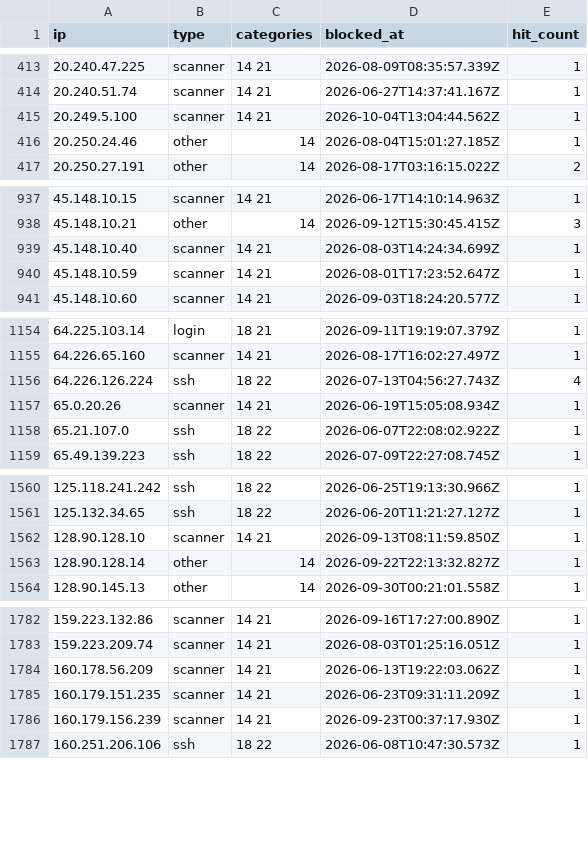
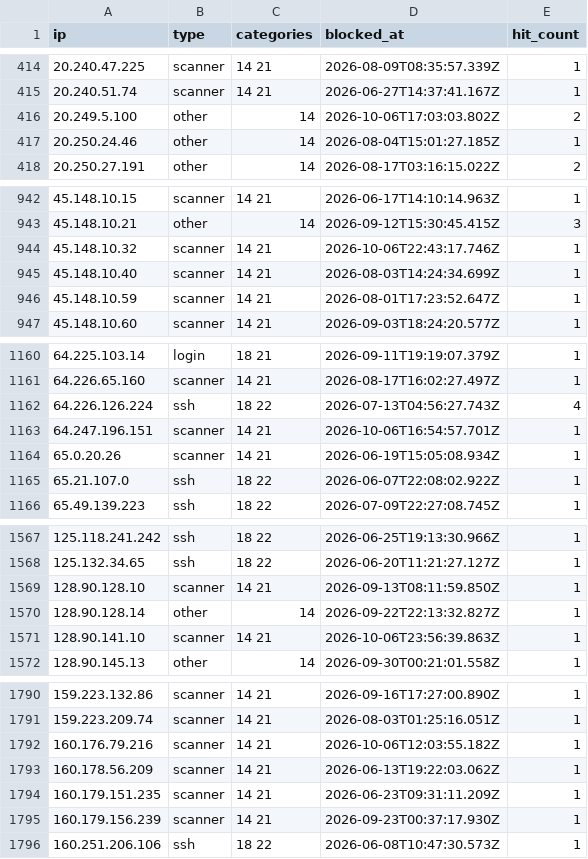
Before and after one commit to zenmorro/Scanner-List, a CSV file: blocklist.csv, drawn as a sheet; only a part is shown, gaps mark what is left out; the diff covers the shown part only.

```diff
--- a/blocklist.csv
+++ b/blocklist.csv
@@ -414,3 +415,3 @@ ip,type,categories,blocked_at,hit_count
 20.240.51.74,scanner,14 21,2026-06-27T14:37:41.167Z,1
-20.249.5.100,scanner,14 21,2026-10-04T13:04:44.562Z,1
+20.249.5.100,other,14,2026-10-06T17:03:03.802Z,2
 20.250.24.46,other,14,2026-08-04T15:01:27.185Z,1
@@ -938,2 +943,3 @@ ip,type,categories,blocked_at,hit_count
 45.148.10.21,other,14,2026-09-12T15:30:45.415Z,3
+45.148.10.32,scanner,14 21,2026-10-06T22:43:17.746Z,1
 45.148.10.40,scanner,14 21,2026-08-03T14:24:34.699Z,1
@@ -1156,2 +1162,3 @@ ip,type,categories,blocked_at,hit_count
 64.226.126.224,ssh,18 22,2026-07-13T04:56:27.743Z,4
+64.247.196.151,scanner,14 21,2026-10-06T16:54:57.701Z,1
 65.0.20.26,scanner,14 21,2026-06-19T15:05:08.934Z,1
@@ -1563,2 +1570,3 @@ ip,type,categories,blocked_at,hit_count
 128.90.128.14,other,14,2026-09-22T22:13:32.827Z,1
+128.90.141.10,scanner,14 21,2026-10-06T23:56:39.863Z,1
 128.90.145.13,other,14,2026-09-30T00:21:01.558Z,1
@@ -1783,2 +1791,3 @@ ip,type,categories,blocked_at,hit_count
 159.223.209.74,scanner,14 21,2026-08-03T01:25:16.051Z,1
+160.176.79.216,scanner,14 21,2026-10-06T12:03:55.182Z,1
 160.178.56.209,scanner,14 21,2026-06-13T19:22:03.062Z,1
```
Also changed, not shown: 5 added rows and 8 edited cells elsewhere in this file, 2 other files.
